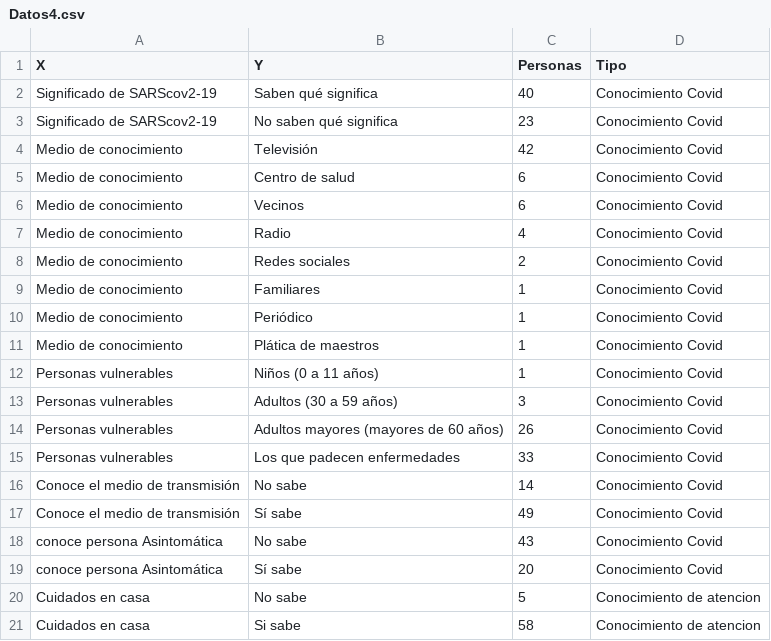
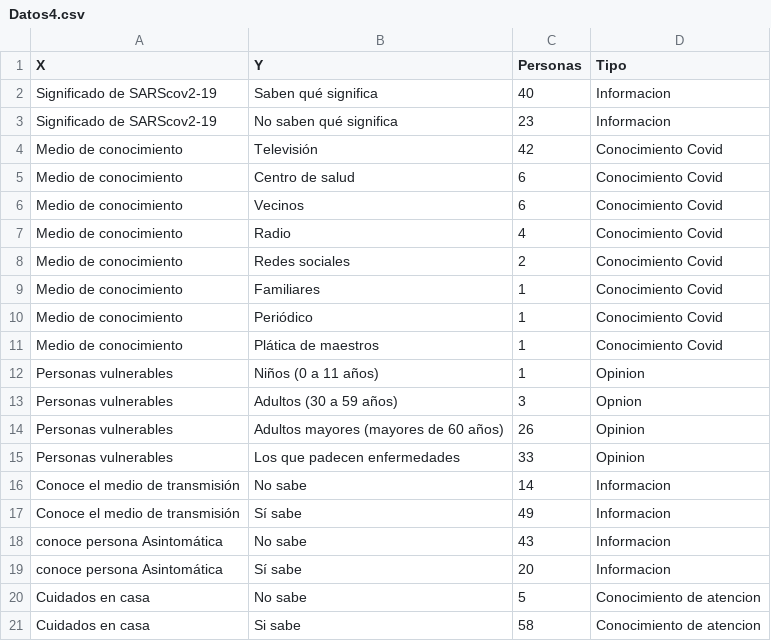
Before and after one commit to Pinkielala/Datos-Dash, a CSV file: Datos4.csv, drawn as a sheet; only a part is shown.

Commit message:
Update Datos4.csv

```diff
--- a/Datos4.csv
+++ b/Datos4.csv
@@ -1,4 +1,4 @@
 X,Y,Personas,Tipo
-Significado de SARScov2-19,Saben qué significa,40,Conocimiento Covid
-Significado de SARScov2-19,No saben qué significa,23,Conocimiento Covid
+Significado de SARScov2-19,Saben qué significa,40,Informacion
+Significado de SARScov2-19,No saben qué significa,23,Informacion
 Medio de conocimiento,Televisión,42,Conocimiento Covid
@@ -11,10 +11,10 @@ Medio de conocimiento,Periódico,1,Conocimiento Covid
 Medio de conocimiento,Plática de maestros,1,Conocimiento Covid
-Personas vulnerables,Niños (0 a 11 años),1,Conocimiento Covid
-Personas vulnerables,Adultos (30 a 59 años),3,Conocimiento Covid
-Personas vulnerables,Adultos mayores (mayores de 60 años),26,Conocimiento Covid
-Personas vulnerables,Los que padecen enfermedades,33,Conocimiento Covid
-Conoce el medio de transmisión,No sabe,14,Conocimiento Covid
-Conoce el medio de transmisión,Sí sabe,49,Conocimiento Covid
-conoce persona Asintomática,No sabe,43,Conocimiento Covid
-conoce persona Asintomática,Sí sabe,20,Conocimiento Covid
+Personas vulnerables,Niños (0 a 11 años),1,Opinion
+Personas vulnerables,Adultos (30 a 59 años),3,Opnion
+Personas vulnerables,Adultos mayores (mayores de 60 años),26,Opinion
+Personas vulnerables,Los que padecen enfermedades,33,Opinion
+Conoce el medio de transmisión,No sabe,14,Informacion
+Conoce el medio de transmisión,Sí sabe,49,Informacion
+conoce persona Asintomática,No sabe,43,Informacion
+conoce persona Asintomática,Sí sabe,20,Informacion
 Cuidados en casa,No sabe,5,Conocimiento de atencion
```
